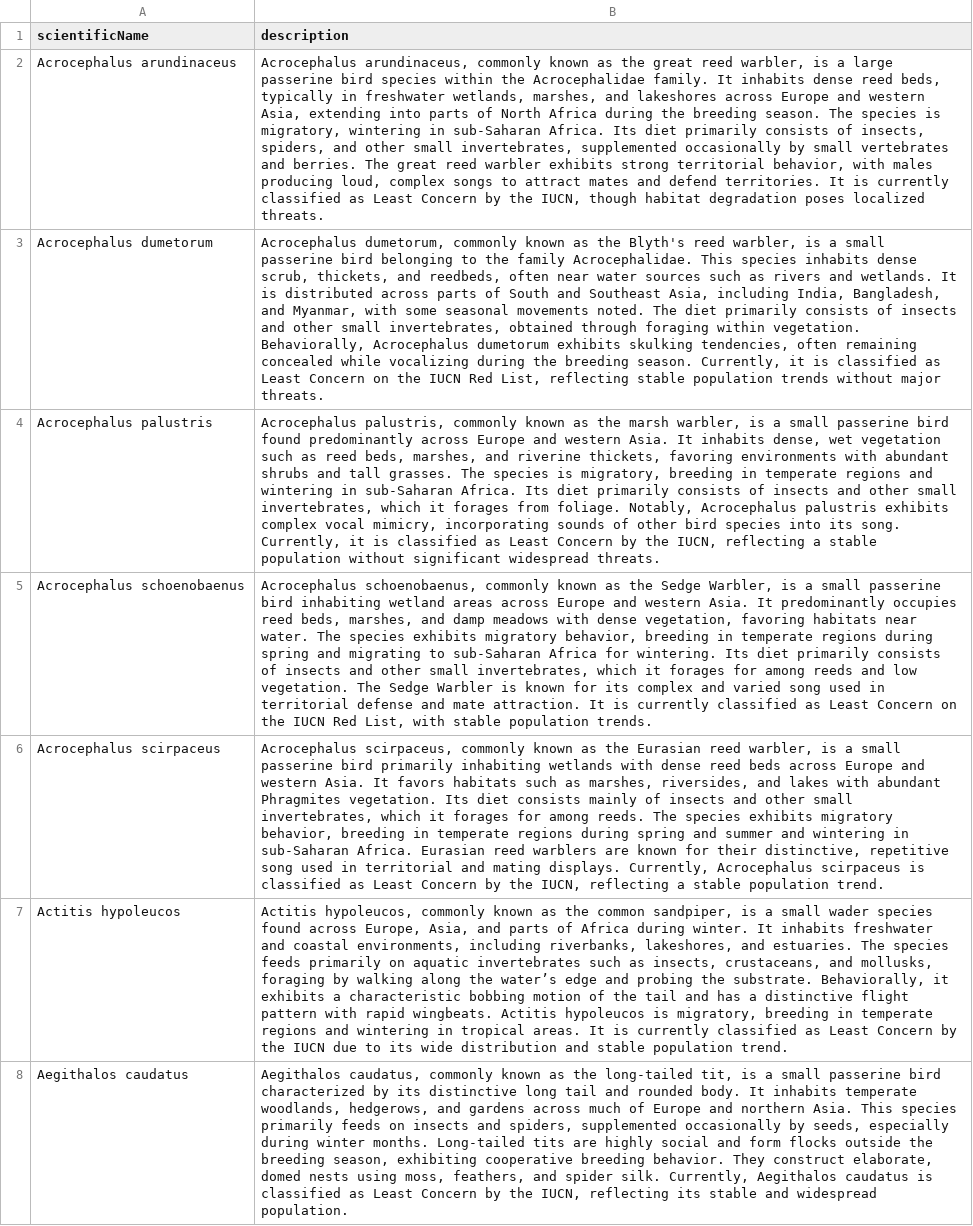
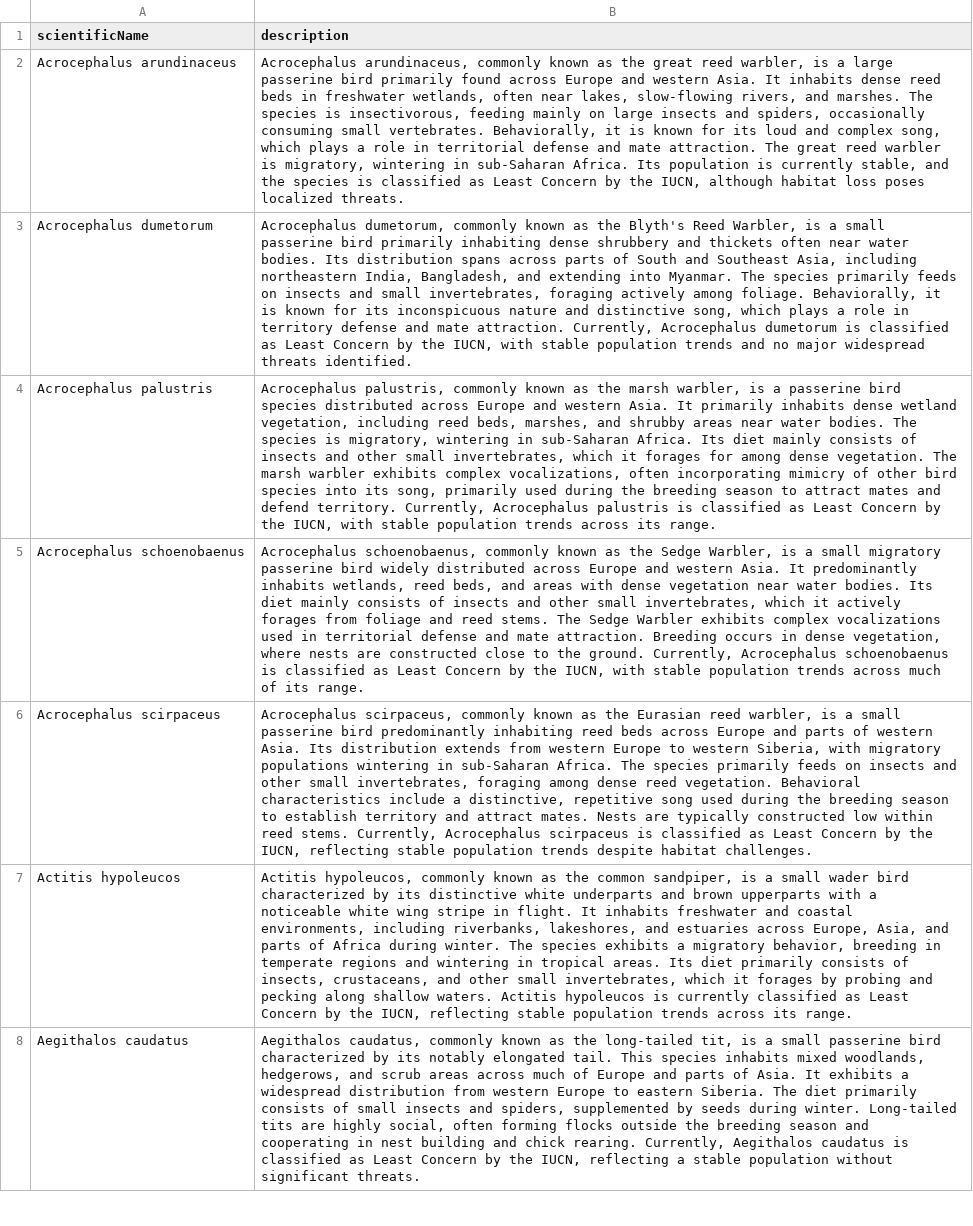
Before and after one commit to anto-rom/Birds_Europe_project, a CSV file: notebooks/species_catalog_with_description.csv, drawn as a sheet; only a part is shown; the diff covers the shown part only; the diff names each change by its address in the sheet, - before the commit and + after, or states it on an @@ line.

```diff
--- a/notebooks/species_catalog_with_description.csv
+++ b/notebooks/species_catalog_with_description.csv
-B2 (description): …passerine bird species within the Acrocephalidae family. It inhabits dense reed beds, typically in freshwater wetlands, marshes, and lakeshores across Europe and western Asia, extending into parts of North Africa during the breeding season. The species is migratory, wintering in sub-Saharan Africa. Its diet primarily consists of insects, spiders, and other small invertebrates, supplemented occasionally by small vertebrates and berries. The great reed warbler exhibits strong territorial behavior, with males producing loud, complex songs to attract mates and defend territories. It is currently classified as Least Concern by the IUCN, though habitat degradation poses localized…
+B2 (description): …passerine bird primarily found across Europe and western Asia. It inhabits dense reed beds in freshwater wetlands, often near lakes, slow-flowing rivers, and marshes. The species is insectivorous, feeding mainly on large insects and spiders, occasionally consuming small vertebrates. Behaviorally, it is known for its loud and complex song, which plays a role in territorial defense and mate attraction. The great reed warbler is migratory, wintering in sub-Saharan Africa. Its population is currently stable, and the species is classified as Least Concern by the IUCN, although habitat loss poses localized…
-B3 (description): …the Blyth's reed warbler, is a small passerine bird belonging to the family Acrocephalidae. This species inhabits dense scrub, thickets, and reedbeds, often near water sources such as rivers and wetlands. It is distributed across parts of South and Southeast Asia, including India, Bangladesh, and Myanmar, with some seasonal movements noted. The diet primarily consists of insects and other small invertebrates, obtained through foraging within vegetation. Behaviorally, Acrocephalus dumetorum exhibits skulking tendencies, often remaining concealed while vocalizing during the breeding season. Currently, it is classified as Least Concern on the IUCN Red List, reflecting stable population trends without major threats.
+B3 (description): …the Blyth's Reed Warbler, is a small passerine bird primarily inhabiting dense shrubbery and thickets often near water bodies. Its distribution spans across parts of South and Southeast Asia, including northeastern India, Bangladesh, and extending into Myanmar. The species primarily feeds on insects and small invertebrates, foraging actively among foliage. Behaviorally, it is known for its inconspicuous nature and distinctive song, which plays a role in territory defense and mate attraction. Currently, Acrocephalus dumetorum is classified as Least Concern by the IUCN, with stable population trends and no major widespread threats identified.
-B4 (description): …is a small passerine bird found predominantly across Europe and western Asia. It inhabits dense, wet vegetation such as reed beds, marshes, and riverine thickets, favoring environments with abundant shrubs and tall grasses. The species is migratory, breeding in temperate regions and wintering in sub-Saharan Africa. Its diet primarily consists of insects and other small invertebrates, which it forages from foliage. Notably, Acrocephalus palustris exhibits complex vocal mimicry, incorporating sounds of other bird species into its song. Currently, it is classified as Least Concern by the IUCN, reflecting a stable population without significant widespread threats.
+B4 (description): …is a passerine bird species distributed across Europe and western Asia. It primarily inhabits dense wetland vegetation, including reed beds, marshes, and shrubby areas near water bodies. The species is migratory, wintering in sub-Saharan Africa. Its diet mainly consists of insects and other small invertebrates, which it forages for among dense vegetation. The marsh warbler exhibits complex vocalizations, often incorporating mimicry of other bird species into its song, primarily used during the breeding season to attract mates and defend territory. Currently, Acrocephalus palustris is classified as Least Concern by the IUCN, with stable population trends across its range.
-B5 (description): …a small passerine bird inhabiting wetland areas across Europe and western Asia. It predominantly occupies reed beds, marshes, and damp meadows with dense vegetation, favoring habitats near water. The species exhibits migratory behavior, breeding in temperate regions during spring and migrating to sub-Saharan Africa for wintering. Its diet primarily consists of insects and other small invertebrates, which it forages for among reeds and low vegetation. The Sedge Warbler is known for its complex and varied song used in territorial defense and mate attraction. It is currently classified as Least Concern on the IUCN Red List, with stable population trends.
+B5 (description): …a small migratory passerine bird widely distributed across Europe and western Asia. It predominantly inhabits wetlands, reed beds, and areas with dense vegetation near water bodies. Its diet mainly consists of insects and other small invertebrates, which it actively forages from foliage and reed stems. The Sedge Warbler exhibits complex vocalizations used in territorial defense and mate attraction. Breeding occurs in dense vegetation, where nests are constructed close to the ground. Currently, Acrocephalus schoenobaenus is classified as Least Concern by the IUCN, with stable population trends across much of its range.
-B6 (description): …passerine bird primarily inhabiting wetlands with dense reed beds across Europe and western Asia. It favors habitats such as marshes, riversides, and lakes with abundant Phragmites vegetation. Its diet consists mainly of insects and other small invertebrates, which it forages for among reeds. The species exhibits migratory behavior, breeding in temperate regions during spring and summer and wintering in sub-Saharan Africa. Eurasian reed warblers are known for their distinctive, repetitive song used in territorial and mating displays. Currently, Acrocephalus scirpaceus is classified as Least Concern by the IUCN, reflecting a stable population trend.
+B6 (description): …passerine bird predominantly inhabiting reed beds across Europe and parts of western Asia. Its distribution extends from western Europe to western Siberia, with migratory populations wintering in sub-Saharan Africa. The species primarily feeds on insects and other small invertebrates, foraging among dense reed vegetation. Behavioral characteristics include a distinctive, repetitive song used during the breeding season to establish territory and attract mates. Nests are typically constructed low within reed stems. Currently, Acrocephalus scirpaceus is classified as Least Concern by the IUCN, reflecting stable population trends despite habitat challenges.
-B7 (description): …small wader species found across Europe, Asia, and parts of Africa during winter. It inhabits freshwater and coastal environments, including riverbanks, lakeshores, and estuaries. The species feeds primarily on aquatic invertebrates such as insects, crustaceans, and mollusks, foraging by walking along the water’s edge and probing the substrate. Behaviorally, it exhibits a characteristic bobbing motion of the tail and has a distinctive flight pattern with rapid wingbeats. Actitis hypoleucos is migratory, breeding in temperate regions and wintering in tropical areas. It is currently classified as Least Concern by the IUCN due to its wide distribution and stable population trend.
+B7 (description): …small wader bird characterized by its distinctive white underparts and brown upperparts with a noticeable white wing stripe in flight. It inhabits freshwater and coastal environments, including riverbanks, lakeshores, and estuaries across Europe, Asia, and parts of Africa during winter. The species exhibits a migratory behavior, breeding in temperate regions and wintering in tropical areas. Its diet primarily consists of insects, crustaceans, and other small invertebrates, which it forages by probing and pecking along shallow waters. Actitis hypoleucos is currently classified as Least Concern by the IUCN, reflecting stable population trends across its range.
-B8 (description): …by its distinctive long tail and rounded body. It inhabits temperate woodlands, hedgerows, and gardens across much of Europe and northern Asia. This species primarily feeds on insects and spiders, supplemented occasionally by seeds, especially during winter months. Long-tailed tits are highly social and form flocks outside the breeding season, exhibiting cooperative breeding behavior. They construct elaborate, domed nests using moss, feathers, and spider silk. Currently, Aegithalos caudatus is classified as Least Concern by the IUCN, reflecting its stable and widespread population.
+B8 (description): …by its notably elongated tail. This species inhabits mixed woodlands, hedgerows, and scrub areas across much of Europe and parts of Asia. It exhibits a widespread distribution from western Europe to eastern Siberia. The diet primarily consists of small insects and spiders, supplemented by seeds during winter. Long-tailed tits are highly social, often forming flocks outside the breeding season and cooperating in nest building and chick rearing. Currently, Aegithalos caudatus is classified as Least Concern by the IUCN, reflecting a stable population without significant threats.
```
Also changed, not shown: 98 edited cells elsewhere in this file, 4 other files.
